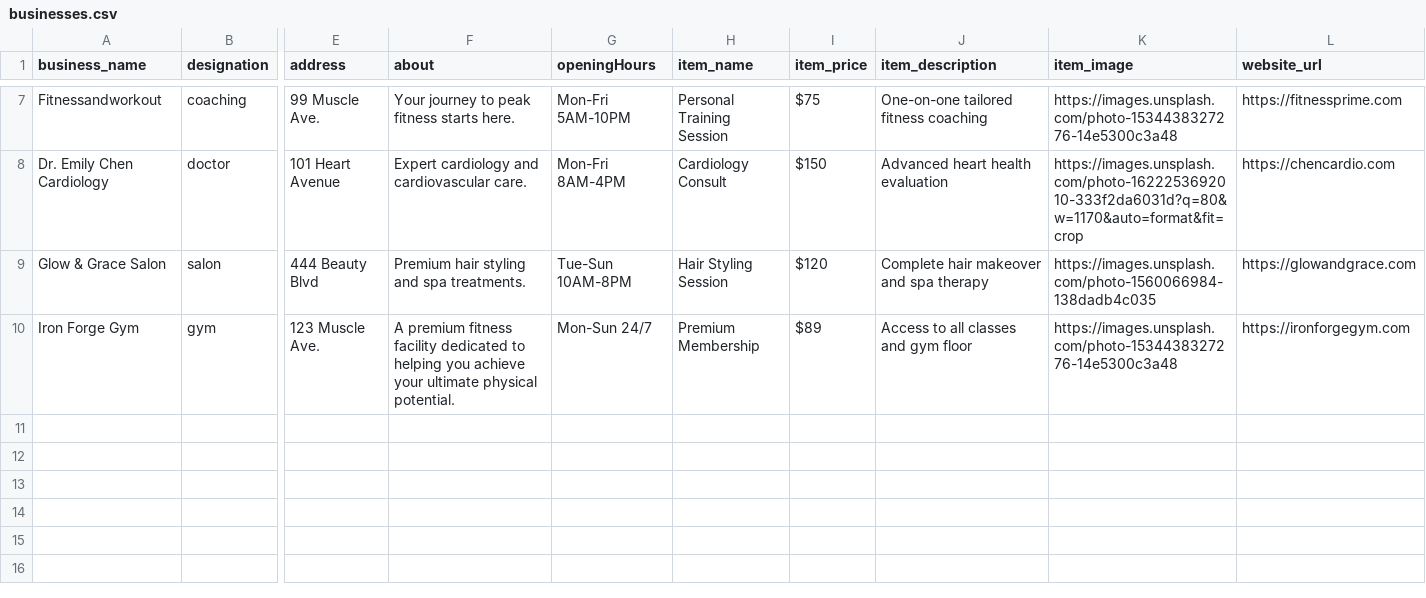
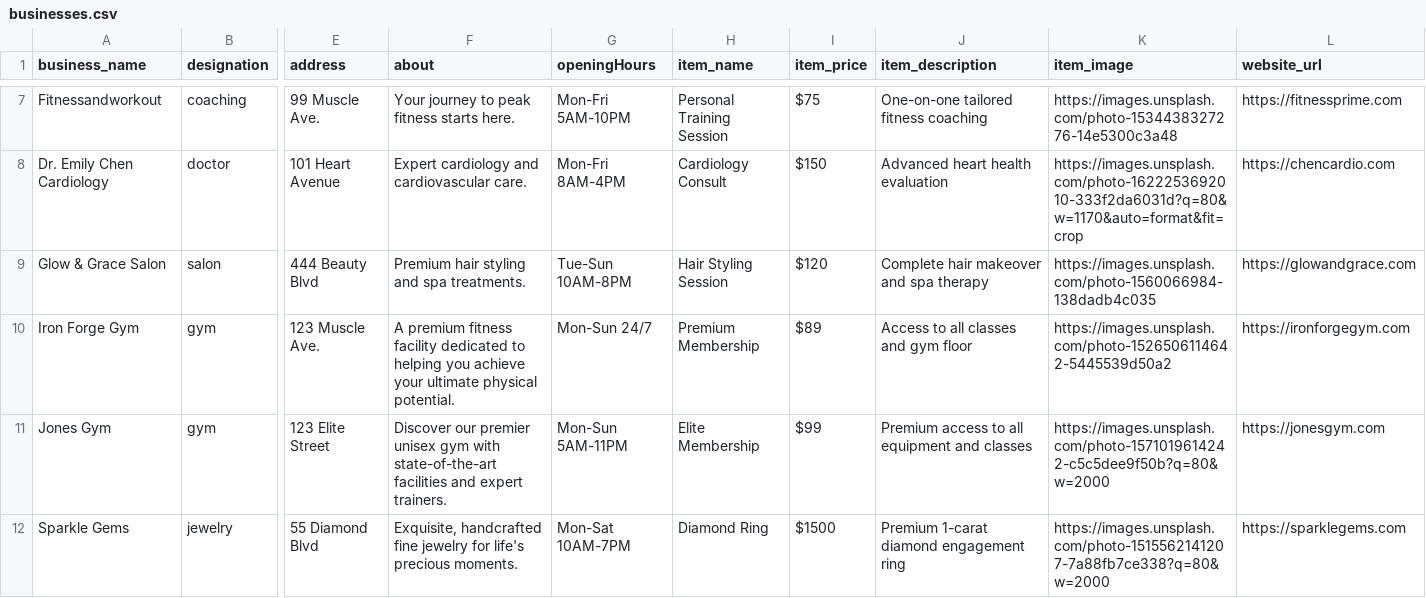
Before and after one commit to relladinesh/jsonrepose, a CSV file: businesses.csv, drawn as a sheet; only a part is shown, gaps mark what is left out; rows hold the shown columns only; the diff names each change by its address in the sheet, - before the commit and + after, or states it on an @@ line.

```diff
--- a/businesses.csv
+++ b/businesses.csv
-K10 (item_image): https://images.unsplash.com/photo-1534438327276-14e5300c3a48
+K10 (item_image): https://images.unsplash.com/photo-1526506114642-5445539d50a2
+row 11: Jones Gym | gym | 123 Elite Street | Discover our premier unisex gym with state-of-the-art facilities and expert trainers. | Mon-Sun 5AM-11PM | Elite Membership | $99 | Premium access to all equipment and classes | https://images.unsplash.com/photo-1571019614242-c5c5dee9f50b?q=80&w=2000 | https://jonesgym.com
+row 12: Sparkle Gems | jewelry | 55 Diamond Blvd | Exquisite, handcrafted fine jewelry for life's precious moments. | Mon-Sat 10AM-7PM | Diamond Ring | $1500 | Premium 1-carat diamond engagement ring | https://images.unsplash.com/photo-1515562141207-7a88fb7ce338?q=80&w=2000 | https://sparklegems.com
```
Also changed, not shown: 4 other files.
